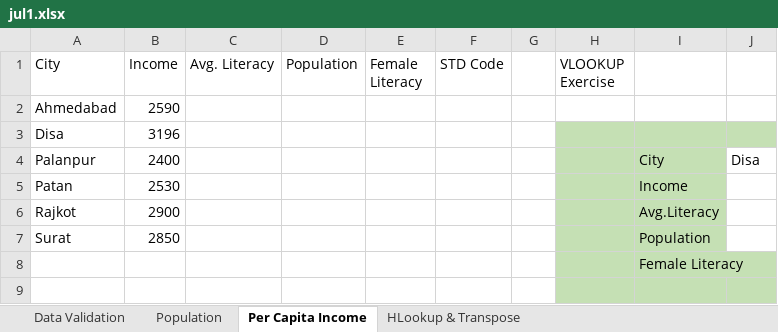
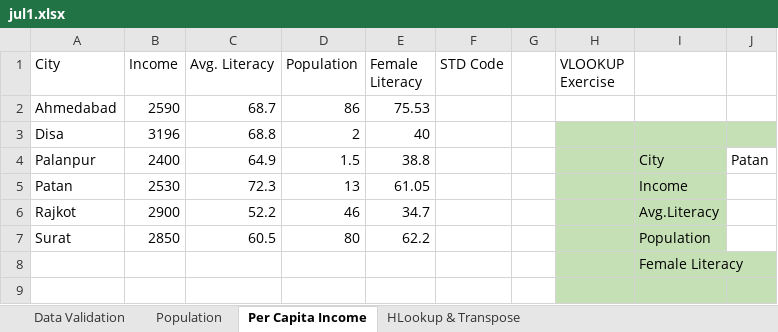
Before and after one commit to alakhpandya/all_batches, an Excel workbook: 2025_Dhwanit_One_to_one/02 Advanced Excel/jul1.xlsx, sheet Per Capita Income, drawn as a sheet; only a part is shown; values as stored, in another font and other column widths than the file's, no borders; the diff covers the shown part only; the diff names each change by its address in the sheet, - before the commit and + after, or states it on an @@ line.

```diff
--- a/2025_Dhwanit_One_to_one/02 Advanced Excel/jul1.xlsx (sheet Per Capita Income)
+++ b/2025_Dhwanit_One_to_one/02 Advanced Excel/jul1.xlsx (sheet Per Capita Income)
-C2 (Avg. Literacy): (empty)
+C2 (Avg. Literacy): 68.7
-D2 (Population): (empty)
+D2 (Population): 86
-E2 (Female Literacy): (empty)
+E2 (Female Literacy): 75.53
-C3 (Avg. Literacy): (empty)
+C3 (Avg. Literacy): 68.8
-D3 (Population): (empty)
+D3 (Population): 2
-E3 (Female Literacy): (empty)
+E3 (Female Literacy): 40
-C4 (Avg. Literacy): (empty)
+C4 (Avg. Literacy): 64.9
-D4 (Population): (empty)
+D4 (Population): 1.5
-E4 (Female Literacy): (empty)
+E4 (Female Literacy): 38.8
-J4: Disa
+J4: Patan
-C5 (Avg. Literacy): (empty)
+C5 (Avg. Literacy): 72.3
-D5 (Population): (empty)
+D5 (Population): 13
-E5 (Female Literacy): (empty)
+E5 (Female Literacy): 61.05
-C6 (Avg. Literacy): (empty)
+C6 (Avg. Literacy): 52.2
-D6 (Population): (empty)
+D6 (Population): 46
-E6 (Female Literacy): (empty)
+E6 (Female Literacy): 34.7
-C7 (Avg. Literacy): (empty)
+C7 (Avg. Literacy): 60.5
-D7 (Population): (empty)
+D7 (Population): 80
-E7 (Female Literacy): (empty)
+E7 (Female Literacy): 62.2
```
Also changed, not shown: 17 edited cells elsewhere in this sheet, sheet HLookup & Transpose, sheet Data Validation, 12 other files.
